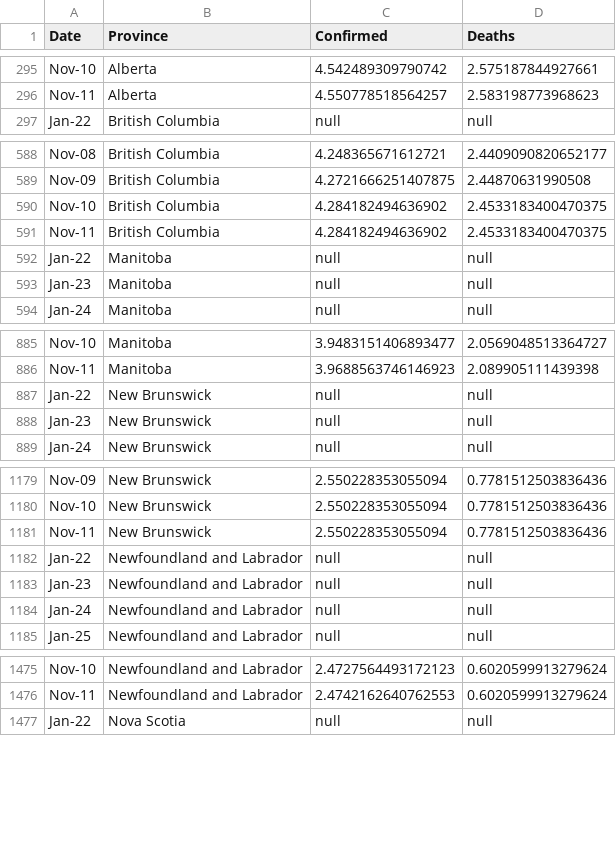
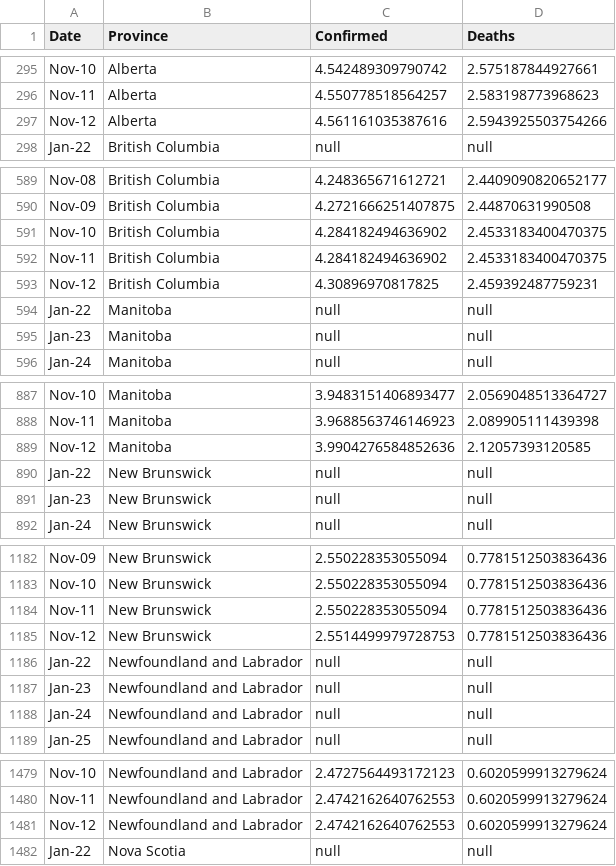
Before and after one commit to cdhoweinstitute/COVID-Canada, a CSV file: provinces_log.csv, drawn as a sheet; only a part is shown, gaps mark what is left out; the diff covers the shown part only; the diff names each change by its address in the sheet, - before the commit and + after, or states it on an @@ line.

```diff
--- a/provinces_log.csv
+++ b/provinces_log.csv
+row 297: Nov-12 | Alberta | 4.561161035387616 | 2.5943925503754266
+row 593: Nov-12 | British Columbia | 4.30896970817825 | 2.459392487759231
+row 889: Nov-12 | Manitoba | 3.9904276584852636 | 2.12057393120585
+row 1185: Nov-12 | New Brunswick | 2.5514499979728753 | 0.7781512503836436
+row 1481: Nov-12 | Newfoundland and Labrador | 2.4742162640762553 | 0.6020599913279624
```
Also changed, not shown: 7 added rows elsewhere in this file, growth.csv, growth_log.csv, 2 other files.
